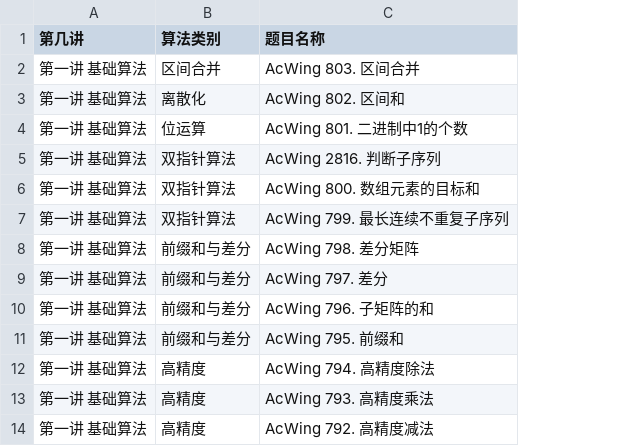
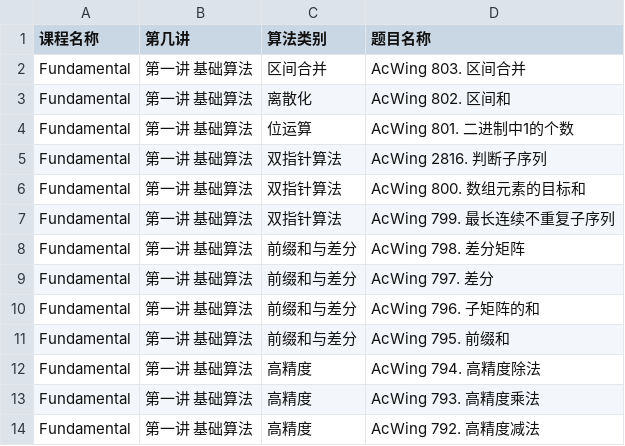
Before and after one commit to Sanicey/AcwingCrawlingAcwingQuestionBank, a CSV file: acwing_problems.csv, drawn as a sheet; only a part is shown; the diff names each change by its address in the sheet, - before the commit and + after, or states it on an @@ line.

```diff
--- a/acwing_problems.csv
+++ b/acwing_problems.csv
+column A (课程名称), rows 2-14: all Fundamental
```
Also changed, not shown: 1 other file.
